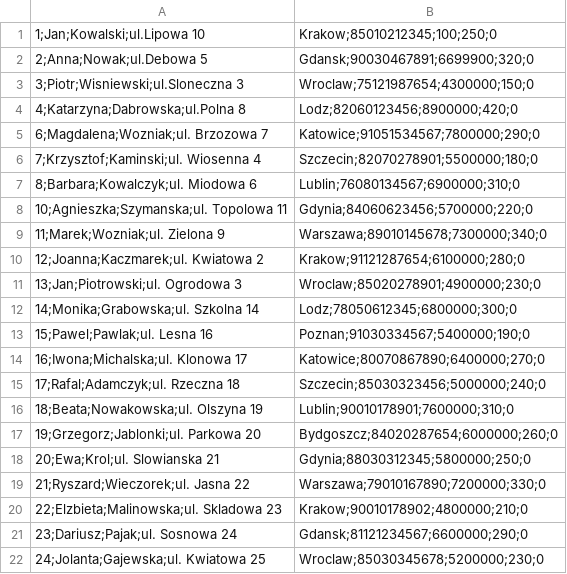
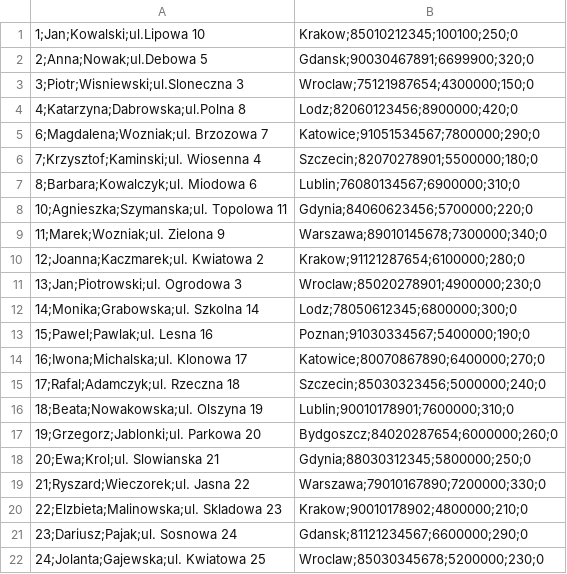
Before and after one commit to Santoryo/pdsc, a CSV file: bank/accounts.csv, drawn as a sheet.

```diff
--- a/bank/accounts.csv
+++ b/bank/accounts.csv
@@ -1,2 +1,2 @@
-1;Jan;Kowalski;ul.Lipowa 10,Krakow;85010212345;100;250;0
+1;Jan;Kowalski;ul.Lipowa 10,Krakow;85010212345;100100;250;0
 2;Anna;Nowak;ul.Debowa 5,Gdansk;90030467891;6699900;320;0
```
Also changed, not shown: 2 other files.
